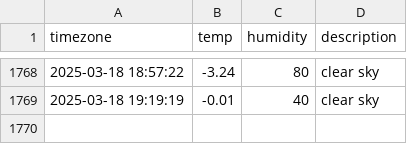
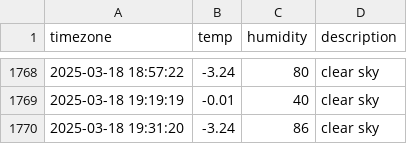
Before and after one commit to osmanthus0204/seoul_weather, a CSV file: seoul_weather.csv, drawn as a sheet; only a part is shown, gaps mark what is left out.

```diff
--- a/seoul_weather.csv
+++ b/seoul_weather.csv
@@ -1769 +1769,2 @@ timezone,temp,humidity,description
 2025-03-18 19:19:19,-0.01,40,clear sky
+2025-03-18 19:31:20,-3.24,86,clear sky
```
